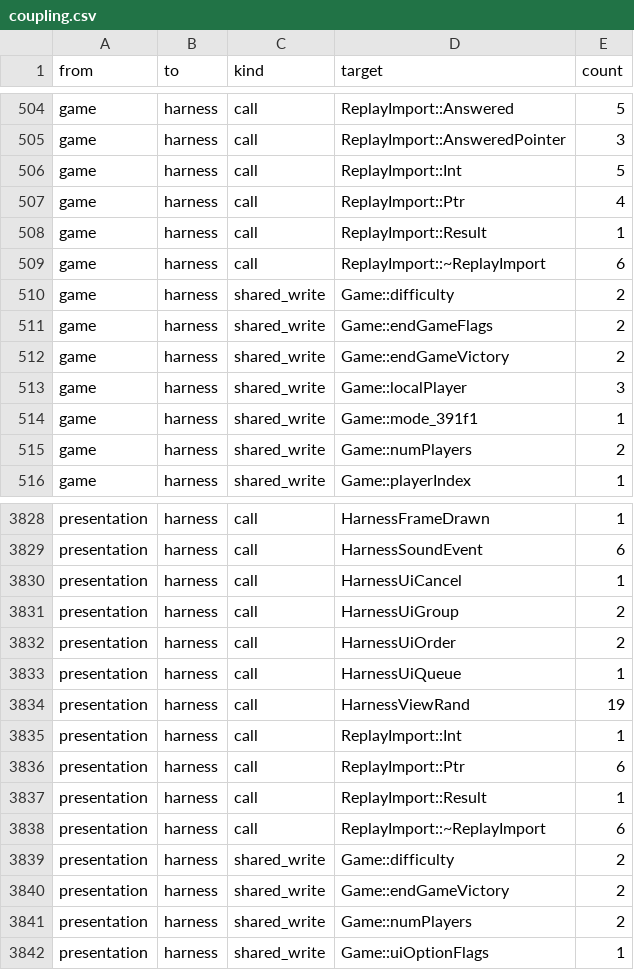
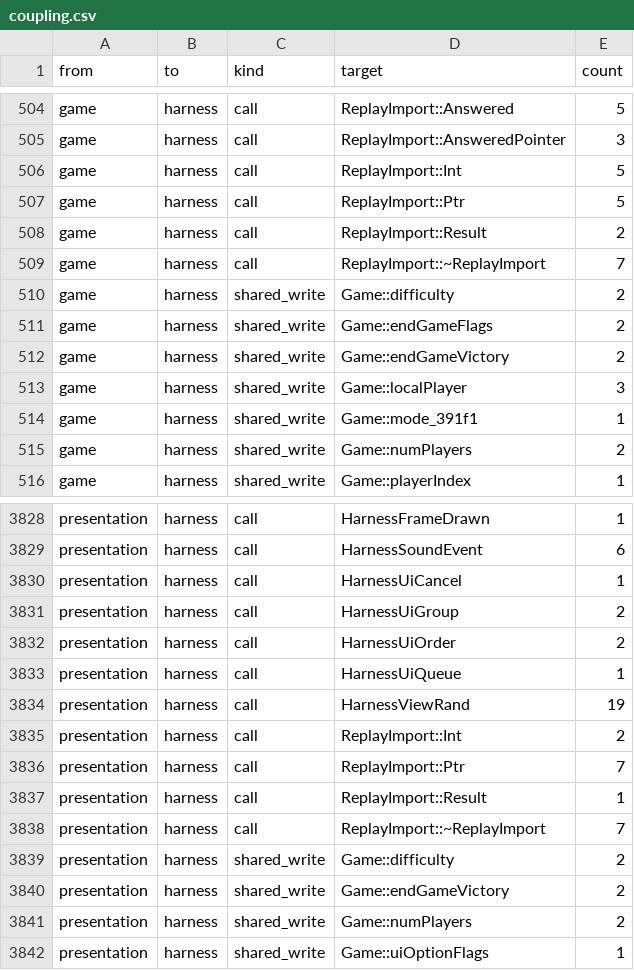
Before and after one commit to ozgb/byte-tactics-moddable, a CSV file: data/coupling.csv, drawn as a sheet; only a part is shown, gaps mark what is left out.

```diff
--- a/data/coupling.csv
+++ b/data/coupling.csv
@@ -506,5 +506,5 @@ game,harness,call,ReplayImport::AnsweredPointer,3
 game,harness,call,ReplayImport::Int,5
-game,harness,call,ReplayImport::Ptr,4
-game,harness,call,ReplayImport::Result,1
-game,harness,call,ReplayImport::~ReplayImport,6
+game,harness,call,ReplayImport::Ptr,5
+game,harness,call,ReplayImport::Result,2
+game,harness,call,ReplayImport::~ReplayImport,7
 game,harness,shared_write,Game::difficulty,2
@@ -3834,6 +3834,6 @@ presentation,harness,call,HarnessUiQueue,1
 presentation,harness,call,HarnessViewRand,19
-presentation,harness,call,ReplayImport::Int,1
-presentation,harness,call,ReplayImport::Ptr,6
+presentation,harness,call,ReplayImport::Int,2
+presentation,harness,call,ReplayImport::Ptr,7
 presentation,harness,call,ReplayImport::Result,1
-presentation,harness,call,ReplayImport::~ReplayImport,6
+presentation,harness,call,ReplayImport::~ReplayImport,7
 presentation,harness,shared_write,Game::difficulty,2
```
Also changed, not shown: data/hazards.csv, data/state_classes.csv, 3 other files.
